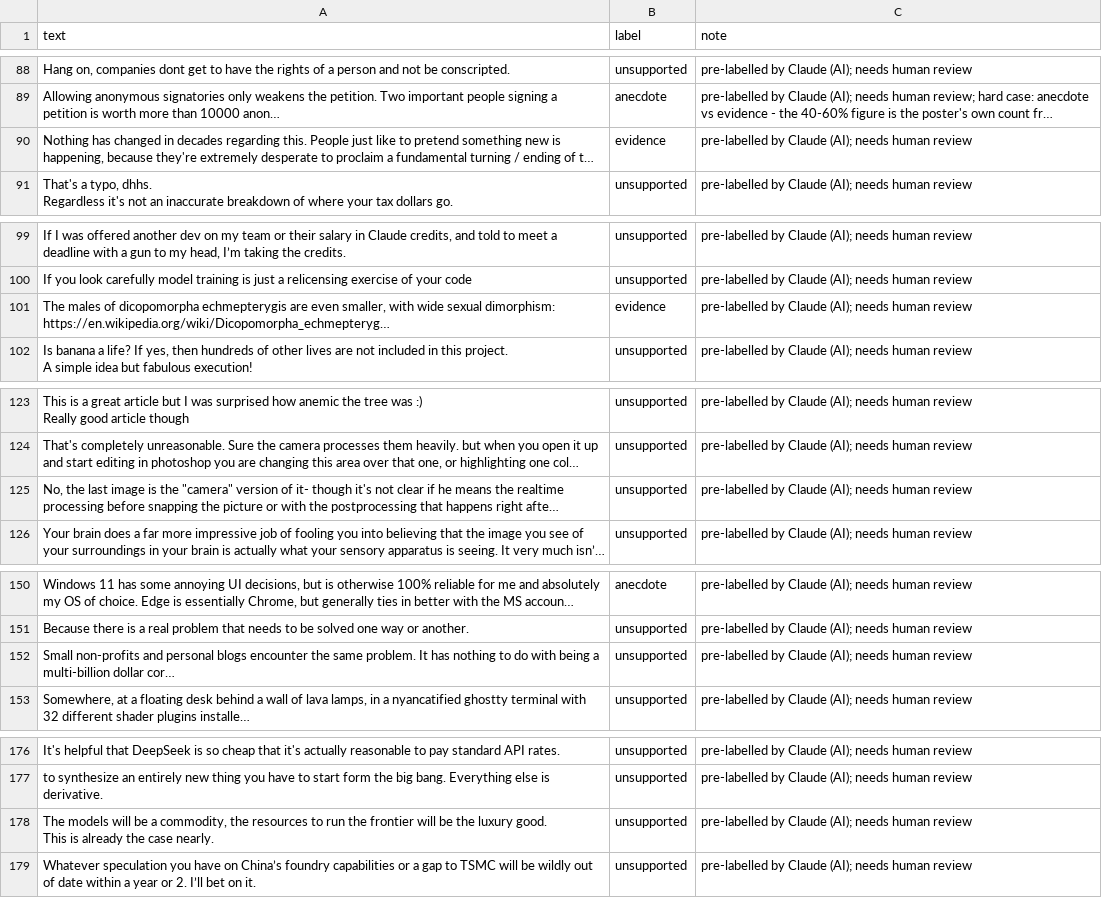
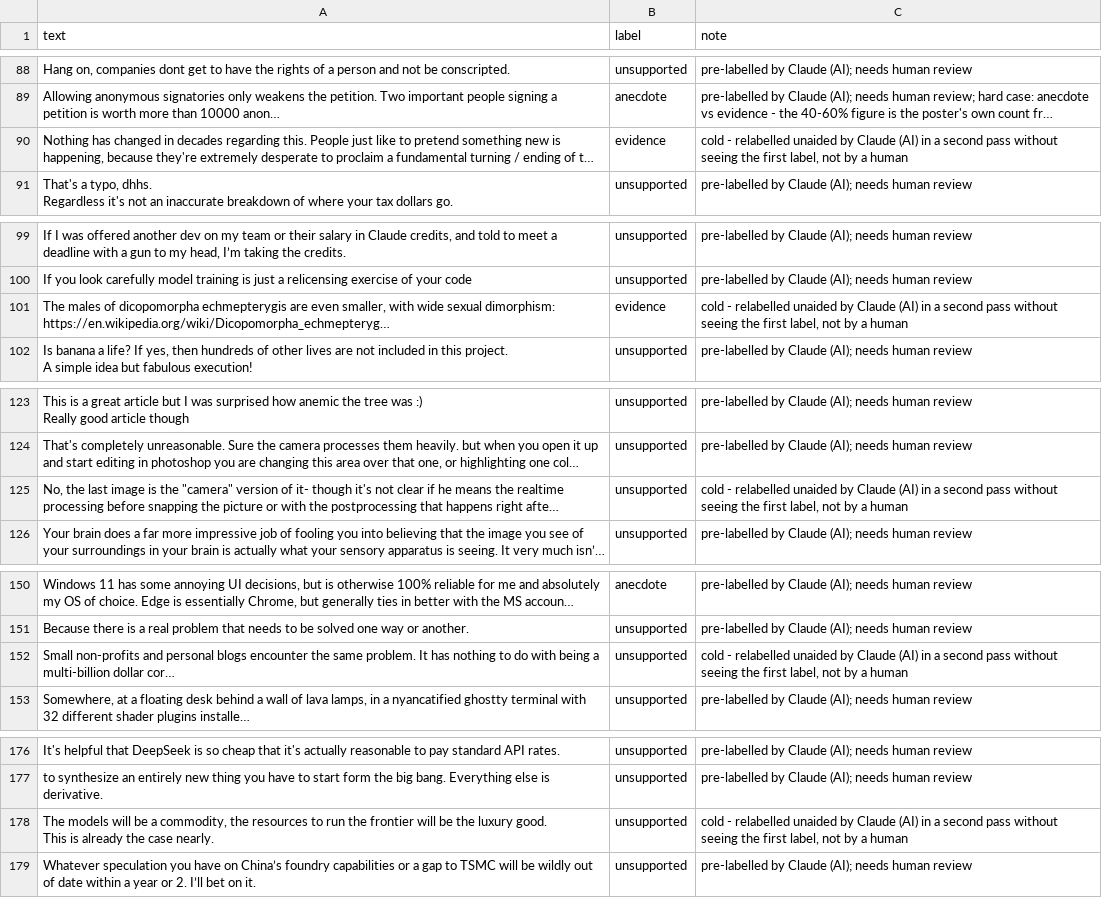
Before and after one commit to Camputron/ai201-project3-takemeter-starter-v2026, a CSV file: labels.csv, drawn as a sheet; only a part is shown, gaps mark what is left out; long unchanged cells end in …; the diff covers the shown part only; the diff names each change by its address in the sheet, - before the commit and + after, or states it on an @@ line.

```diff
--- a/labels.csv
+++ b/labels.csv
-C90 (note): pre-labelled by Claude (AI); needs human review
+C90 (note): cold - relabelled unaided by Claude (AI) in a second pass without seeing the first label, not by a human
-C101 (note): pre-labelled by Claude (AI); needs human review
+C101 (note): cold - relabelled unaided by Claude (AI) in a second pass without seeing the first label, not by a human
-C125 (note): pre-labelled by Claude (AI); needs human review
+C125 (note): cold - relabelled unaided by Claude (AI) in a second pass without seeing the first label, not by a human
-C152 (note): pre-labelled by Claude (AI); needs human review
+C152 (note): cold - relabelled unaided by Claude (AI) in a second pass without seeing the first label, not by a human
-C178 (note): pre-labelled by Claude (AI); needs human review
+C178 (note): cold - relabelled unaided by Claude (AI) in a second pass without seeing the first label, not by a human
```
Also changed, not shown: 16 edited cells elsewhere in this file, 2 other files.
